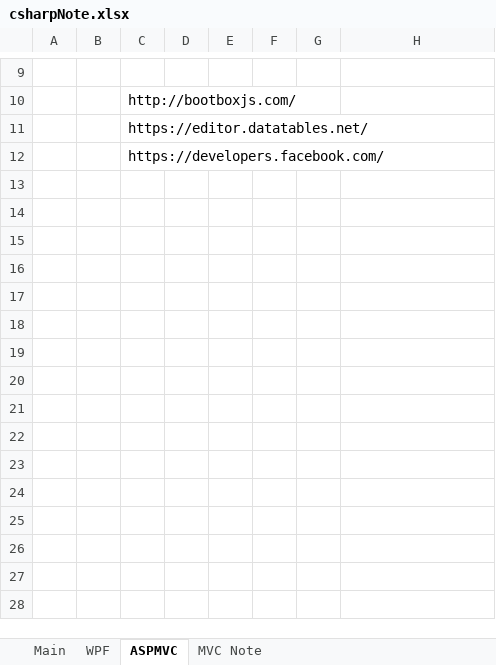
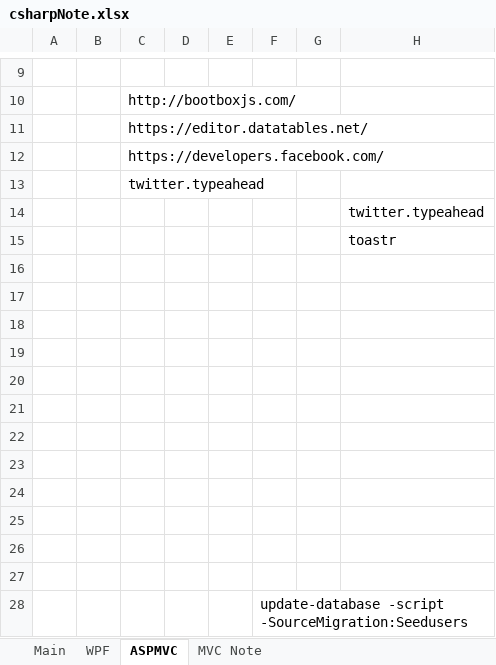
Before and after one commit to victorleworker/CSharpTraning, an Excel workbook: csharpNote.xlsx, sheet ASPMVC, drawn as a sheet; only a part is shown, gaps mark what is left out; values as stored, in another font and other column widths than the file's, no borders; the diff names each change by its address in the sheet, - before the commit and + after, or states it on an @@ line.

```diff
--- a/csharpNote.xlsx (sheet ASPMVC)
+++ b/csharpNote.xlsx (sheet ASPMVC)
+row 13:  |  | twitter.typeahead
+row 14:  |  |  |  |  |  |  | twitter.typeahead
+row 15:  |  |  |  |  |  |  | toastr
+row 16: (empty)
+row 17: (empty)
+row 18: (empty)
+row 19: (empty)
+row 20: (empty)
+row 21: (empty)
+row 22: (empty)
+row 23: (empty)
+row 24: (empty)
+row 25: (empty)
+row 26: (empty)
+row 27: (empty)
+row 28:  |  |  |  |  | update-database -script -SourceMigration:Seedusers
```
Also changed, not shown: 54 other files.
